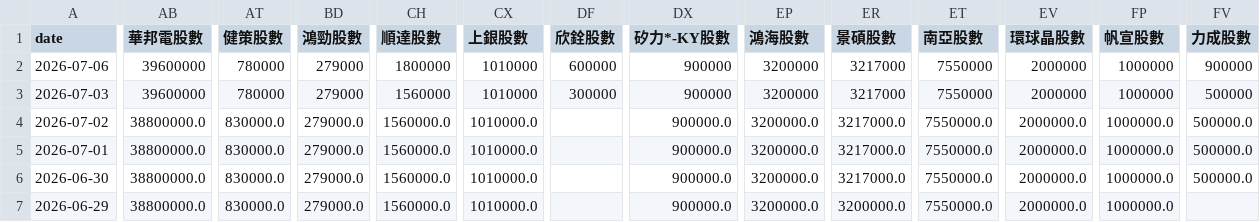
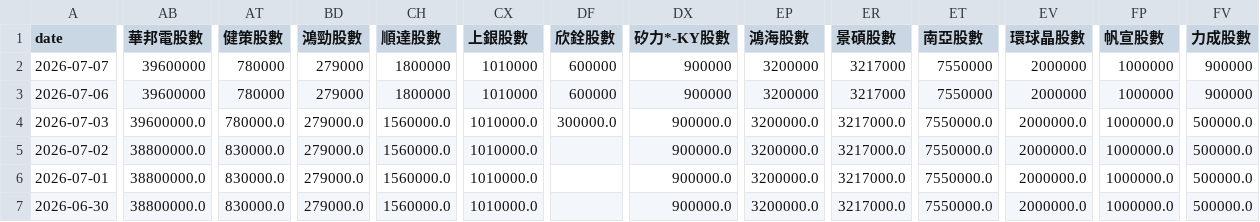
Before and after one commit to charle0111/My-Web, a CSV file: ETF_00403A 持股分析.csv, drawn as a sheet; only a part is shown, gaps mark what is left out; the shorter side is filled out with more unchanged rows; addresses are those after the commit; rows hold the shown columns only; the diff names each change by its address in the sheet, - before the commit and + after, or states it on an @@ line.

```diff
--- a/ETF_00403A 持股分析.csv
+++ b/ETF_00403A 持股分析.csv
+row 2: 2026-07-07 | 39600000 | 780000 | 279000 | 1800000 | 1010000 | 600000 | 900000 | 3200000 | 3217000 | 7550000 | 2000000 | 1000000 | 900000
-AB4 (華邦電股數): 39600000
+AB4 (華邦電股數): 39600000.0
-AT4 (健策股數): 780000
+AT4 (健策股數): 780000.0
-BD4 (鴻勁股數): 279000
+BD4 (鴻勁股數): 279000.0
-CH4 (順達股數): 1560000
+CH4 (順達股數): 1560000.0
-CX4 (上銀股數): 1010000
+CX4 (上銀股數): 1010000.0
-DF4 (欣銓股數): 300000
+DF4 (欣銓股數): 300000.0
-DX4 (矽力*-KY股數): 900000
+DX4 (矽力*-KY股數): 900000.0
-EP4 (鴻海股數): 3200000
+EP4 (鴻海股數): 3200000.0
-ER4 (景碩股數): 3217000
+ER4 (景碩股數): 3217000.0
-ET4 (南亞股數): 7550000
+ET4 (南亞股數): 7550000.0
-EV4 (環球晶股數): 2000000
+EV4 (環球晶股數): 2000000.0
-FP4 (帆宣股數): 1000000
+FP4 (帆宣股數): 1000000.0
-FV4 (力成股數): 500000
+FV4 (力成股數): 500000.0
```
Also changed, not shown: ETF_00403A 持股分析變化.csv, ETF_00981A 持股分析.csv, 3 other files.
